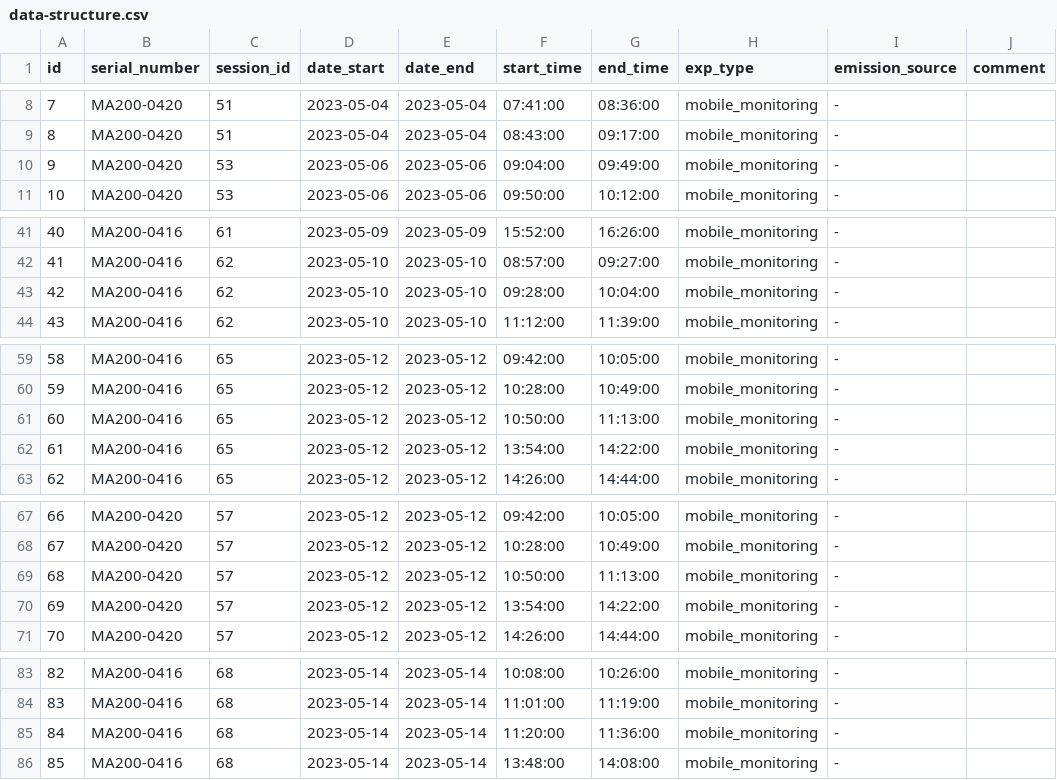
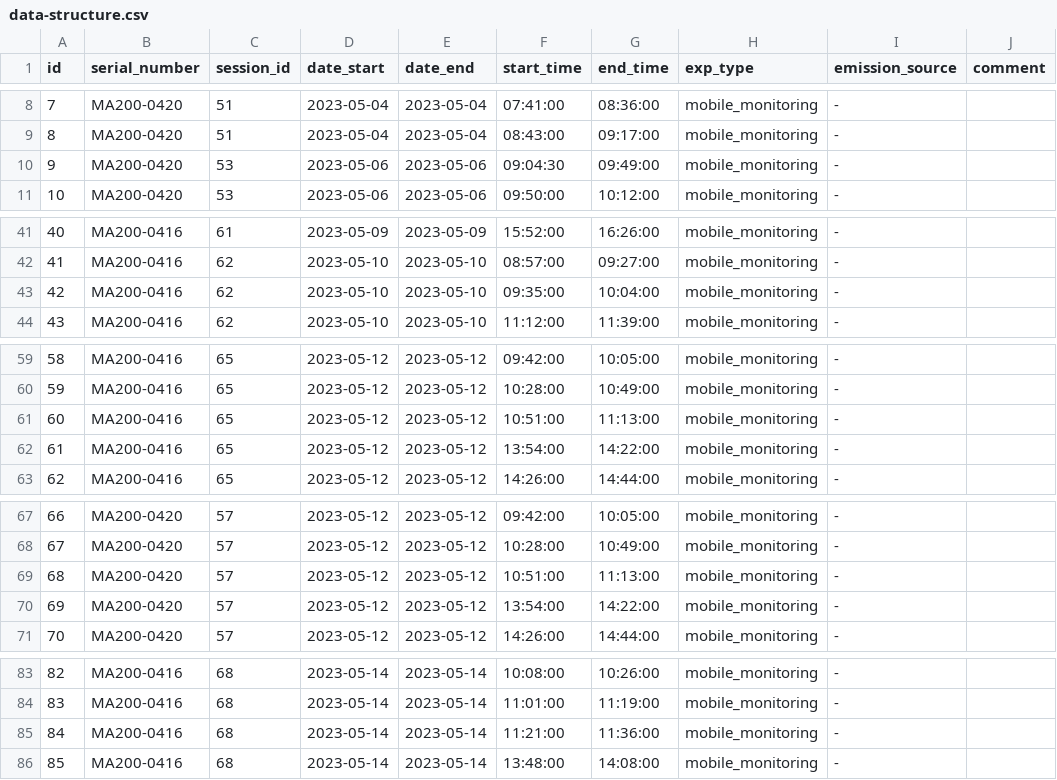
Before and after one commit to Global-Health-Engineering/bcsa, a CSV file: data-raw/metadata/data-structure.csv, drawn as a sheet; only a part is shown, gaps mark what is left out.

```diff
--- a/data-raw/metadata/data-structure.csv
+++ b/data-raw/metadata/data-structure.csv
@@ -9,3 +9,3 @@ id,serial_number,session_id,date_start,date_end,start_time,end_time,exp_type,emi
 8,MA200-0420,51,2023-05-04,2023-05-04,08:43:00,09:17:00,mobile_monitoring, -,
-9,MA200-0420,53,2023-05-06,2023-05-06,09:04:00,09:49:00,mobile_monitoring, -,
+9,MA200-0420,53,2023-05-06,2023-05-06,09:04:30,09:49:00,mobile_monitoring, -,
 10,MA200-0420,53,2023-05-06,2023-05-06,09:50:00,10:12:00,mobile_monitoring, -,
@@ -42,3 +42,3 @@ id,serial_number,session_id,date_start,date_end,start_time,end_time,exp_type,emi
 41,MA200-0416,62,2023-05-10,2023-05-10,08:57:00,09:27:00,mobile_monitoring, -,
-42,MA200-0416,62,2023-05-10,2023-05-10,09:28:00,10:04:00,mobile_monitoring, -,
+42,MA200-0416,62,2023-05-10,2023-05-10,09:35:00,10:04:00,mobile_monitoring, -,
 43,MA200-0416,62,2023-05-10,2023-05-10,11:12:00,11:39:00,mobile_monitoring, -,
@@ -60,3 +60,3 @@ id,serial_number,session_id,date_start,date_end,start_time,end_time,exp_type,emi
 59,MA200-0416,65,2023-05-12,2023-05-12,10:28:00,10:49:00,mobile_monitoring, -,
-60,MA200-0416,65,2023-05-12,2023-05-12,10:50:00,11:13:00,mobile_monitoring, -,
+60,MA200-0416,65,2023-05-12,2023-05-12,10:51:00,11:13:00,mobile_monitoring, -,
 61,MA200-0416,65,2023-05-12,2023-05-12,13:54:00,14:22:00,mobile_monitoring, -,
@@ -68,3 +68,3 @@ id,serial_number,session_id,date_start,date_end,start_time,end_time,exp_type,emi
 67,MA200-0420,57,2023-05-12,2023-05-12,10:28:00,10:49:00,mobile_monitoring, -,
-68,MA200-0420,57,2023-05-12,2023-05-12,10:50:00,11:13:00,mobile_monitoring, -,
+68,MA200-0420,57,2023-05-12,2023-05-12,10:51:00,11:13:00,mobile_monitoring, -,
 69,MA200-0420,57,2023-05-12,2023-05-12,13:54:00,14:22:00,mobile_monitoring, -,
@@ -84,3 +84,3 @@ id,serial_number,session_id,date_start,date_end,start_time,end_time,exp_type,emi
 83,MA200-0416,68,2023-05-14,2023-05-14,11:01:00,11:19:00,mobile_monitoring, -,
-84,MA200-0416,68,2023-05-14,2023-05-14,11:20:00,11:36:00,mobile_monitoring, -,
+84,MA200-0416,68,2023-05-14,2023-05-14,11:21:00,11:36:00,mobile_monitoring, -,
 85,MA200-0416,68,2023-05-14,2023-05-14,13:48:00,14:08:00,mobile_monitoring, -,
```
Also changed, not shown: data-raw/metadata/id-mobile-monitoring.csv, data-raw/metadata/id-personal-monitoring.csv, 12 other files.
